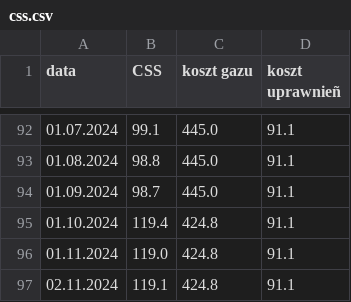
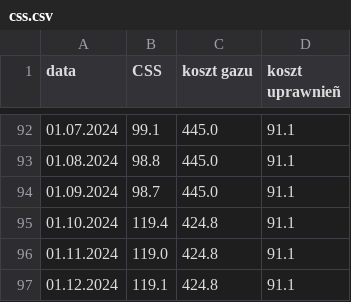
Before and after one commit to ForumEnergiiPL/miesiecznik, a CSV file: css.csv, drawn as a sheet; only a part is shown, gaps mark what is left out.

Commit message:
1 24

```diff
--- a/css.csv
+++ b/css.csv
@@ -96,2 +96,2 @@ data,CSS,koszt gazu,koszt uprawnieñ
 01.11.2024,119.0,424.8,91.1
-02.11.2024,119.1,424.8,91.1
+01.12.2024,119.1,424.8,91.1
```
